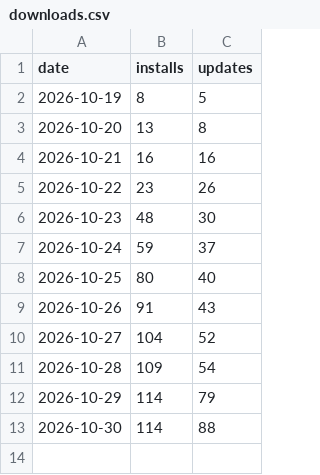
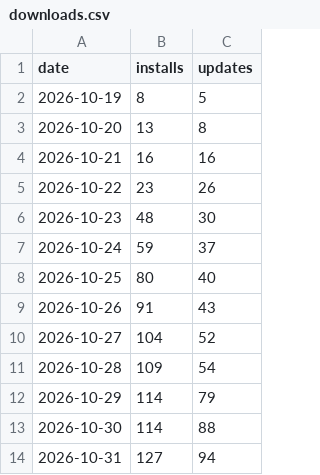
Before and after one commit to ArkHak/poklio, a CSV file: downloads.csv, drawn as a sheet; the diff names each change by its address in the sheet, - before the commit and + after, or states it on an @@ line.

```diff
--- a/downloads.csv
+++ b/downloads.csv
+row 14: 2026-10-31 | 127 | 94
```
Also changed, not shown: 6 other files.
